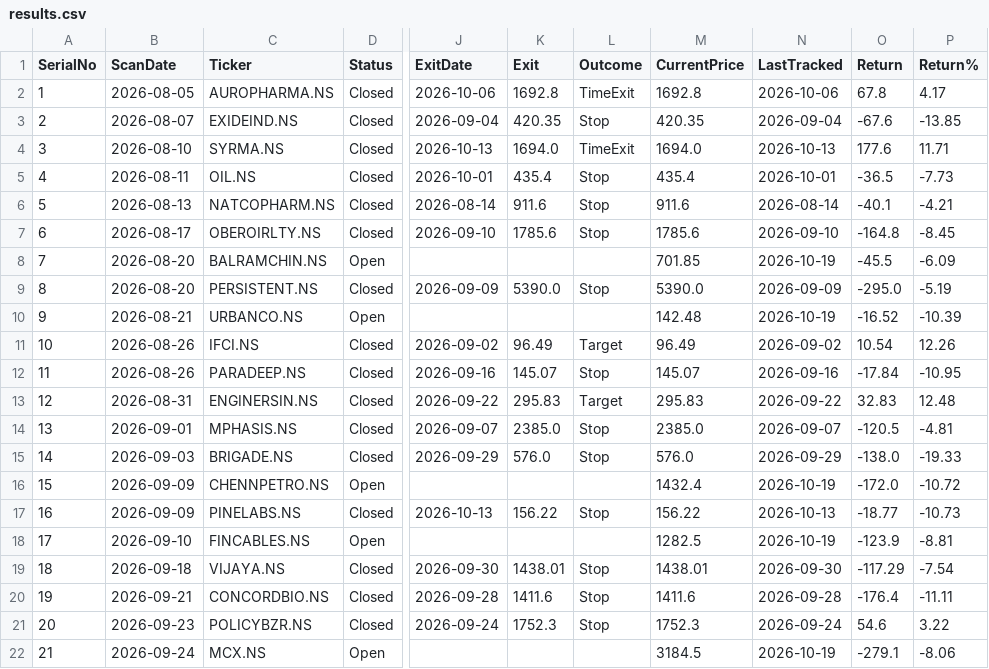
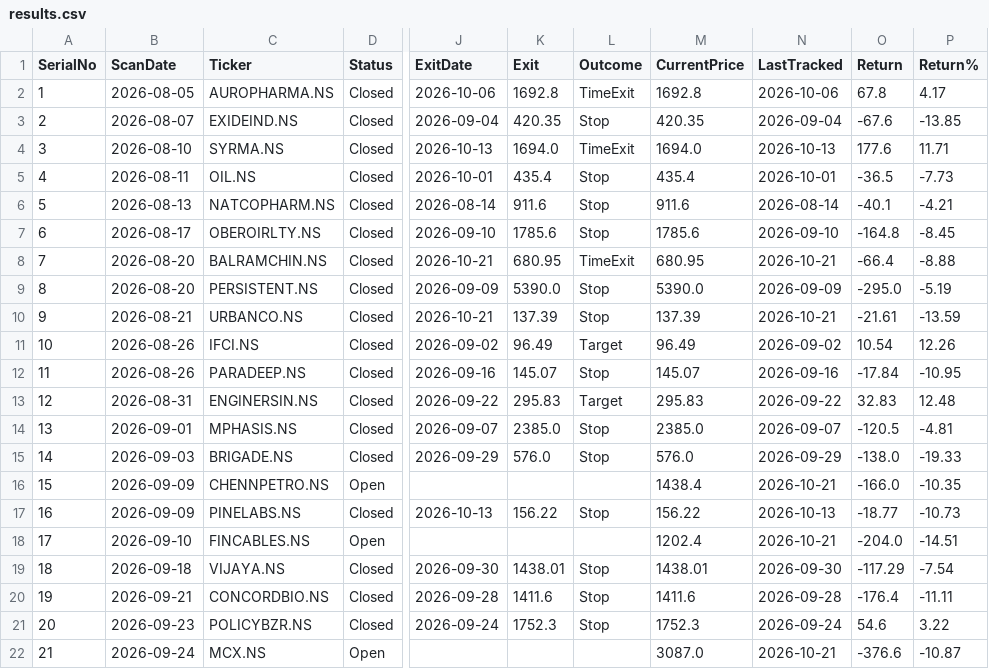
Before and after one commit to Jinish2023/4pm_swing, a CSV file: results.csv, drawn as a sheet; only a part is shown, gaps mark what is left out; the diff names each change by its address in the sheet, - before the commit and + after, or states it on an @@ line.

Commit message:
Update results.csv (track)

```diff
--- a/results.csv
+++ b/results.csv
-D8 (Status): Open
+D8 (Status): Closed
-J8 (ExitDate): (empty)
+J8 (ExitDate): 2026-10-21
-K8 (Exit): (empty)
+K8 (Exit): 680.95
-L8 (Outcome): (empty)
+L8 (Outcome): TimeExit
-M8 (CurrentPrice): 701.85
+M8 (CurrentPrice): 680.95
-N8 (LastTracked): 2026-10-19
+N8 (LastTracked): 2026-10-21
-O8 (Return): -45.5
+O8 (Return): -66.4
-P8 (Return%): -6.09
+P8 (Return%): -8.88
-D10 (Status): Open
+D10 (Status): Closed
-J10 (ExitDate): (empty)
+J10 (ExitDate): 2026-10-21
-K10 (Exit): (empty)
+K10 (Exit): 137.39
-L10 (Outcome): (empty)
+L10 (Outcome): Stop
-M10 (CurrentPrice): 142.48
+M10 (CurrentPrice): 137.39
-N10 (LastTracked): 2026-10-19
+N10 (LastTracked): 2026-10-21
-O10 (Return): -16.52
+O10 (Return): -21.61
-P10 (Return%): -10.39
+P10 (Return%): -13.59
-M16 (CurrentPrice): 1432.4
+M16 (CurrentPrice): 1438.4
-N16 (LastTracked): 2026-10-19
+N16 (LastTracked): 2026-10-21
-O16 (Return): -172.0
+O16 (Return): -166.0
-P16 (Return%): -10.72
+P16 (Return%): -10.35
-M18 (CurrentPrice): 1282.5
+M18 (CurrentPrice): 1202.4
-N18 (LastTracked): 2026-10-19
+N18 (LastTracked): 2026-10-21
-O18 (Return): -123.9
+O18 (Return): -204.0
-P18 (Return%): -8.81
+P18 (Return%): -14.51
-M22 (CurrentPrice): 3184.5
+M22 (CurrentPrice): 3087.0
-N22 (LastTracked): 2026-10-19
+N22 (LastTracked): 2026-10-21
-O22 (Return): -279.1
+O22 (Return): -376.6
-P22 (Return%): -8.06
+P22 (Return%): -10.87
```
